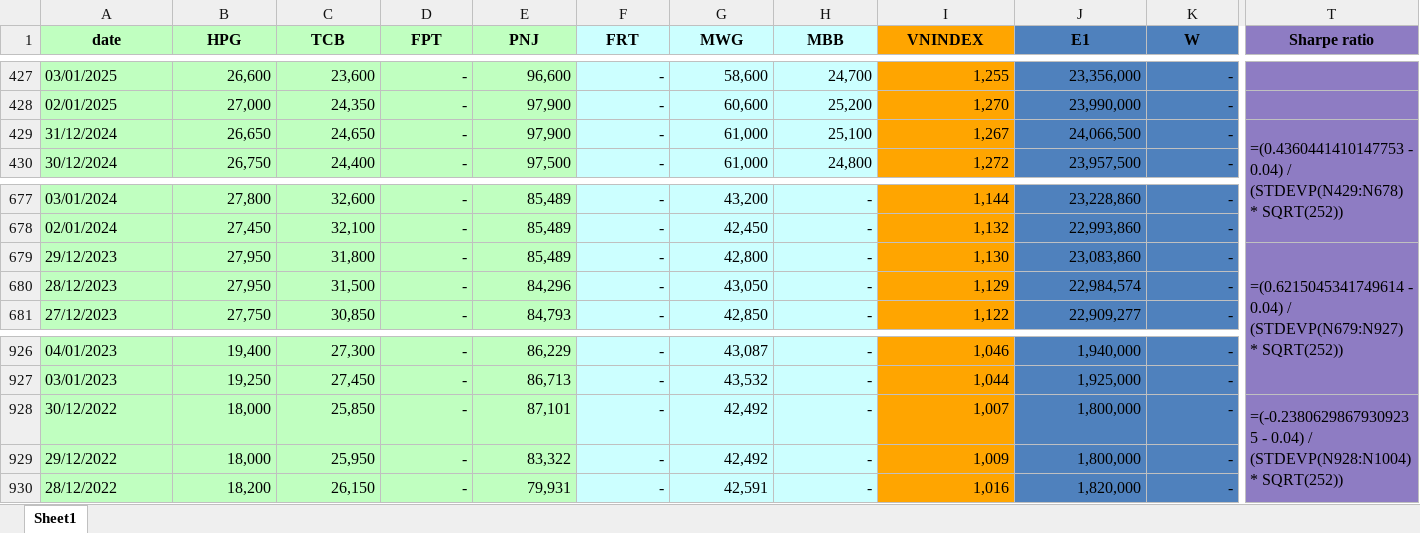
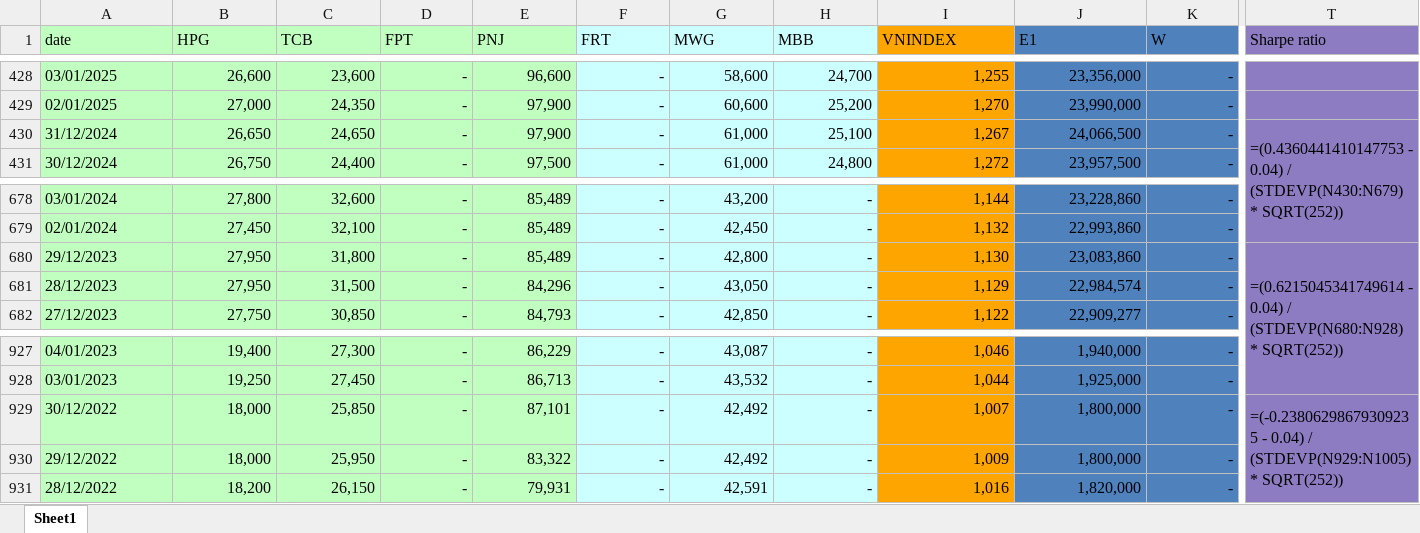
Before and after one commit to nhavan110/P, an Excel workbook: data/MyPortfolio.xlsx, sheet Sheet1, drawn as a sheet; only a part is shown, gaps mark what is left out; values as stored, in another font and other column widths than the file's, no borders; formulas without a stored value are shown as written; addresses are those after the commit; the diff covers the shown part only; the diff names each change by its address in the sheet, - before the commit and + after, or states it on an @@ line.

```diff
--- a/data/MyPortfolio.xlsx (sheet Sheet1)
+++ b/data/MyPortfolio.xlsx (sheet Sheet1)
@@ A1:T1 bold: on → off, alignment: center → left @@
-T430 (Sharpe ratio): …0.04) / (STDEVP(N429:N678) * SQRT(252))
+T430 (Sharpe ratio): …0.04) / (STDEVP(N430:N679) * SQRT(252))
-T680 (Sharpe ratio): …0.04) / (STDEVP(N679:N927) * SQRT(252))
+T680 (Sharpe ratio): …0.04) / (STDEVP(N680:N928) * SQRT(252))
-T929 (Sharpe ratio): …0.04) / (STDEVP(N928:N1004) * SQRT(252))
+T929 (Sharpe ratio): …0.04) / (STDEVP(N929:N1005) * SQRT(252))
```
Also changed, not shown: 1 added row, 6 edited cells, cell formats and merged cells elsewhere in this sheet, 4 other files.
